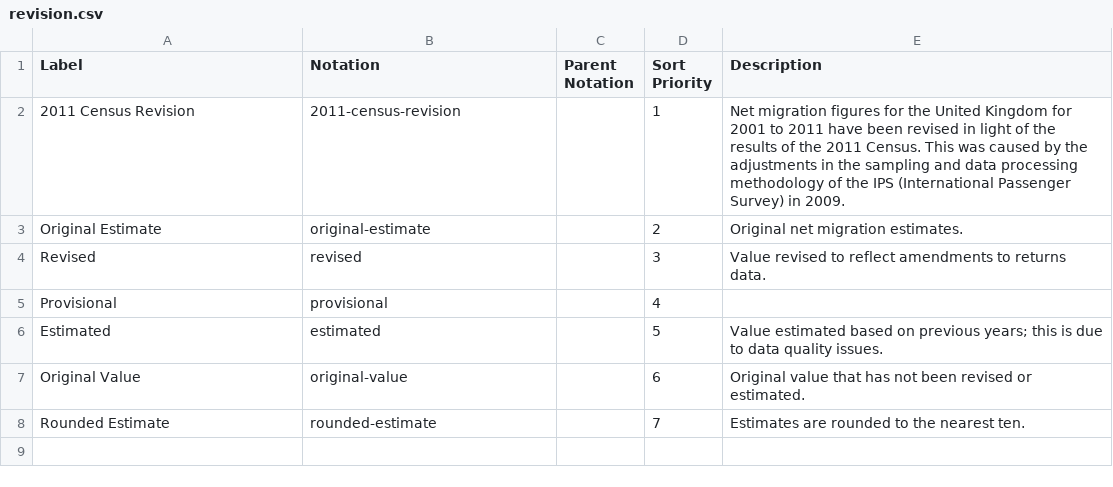
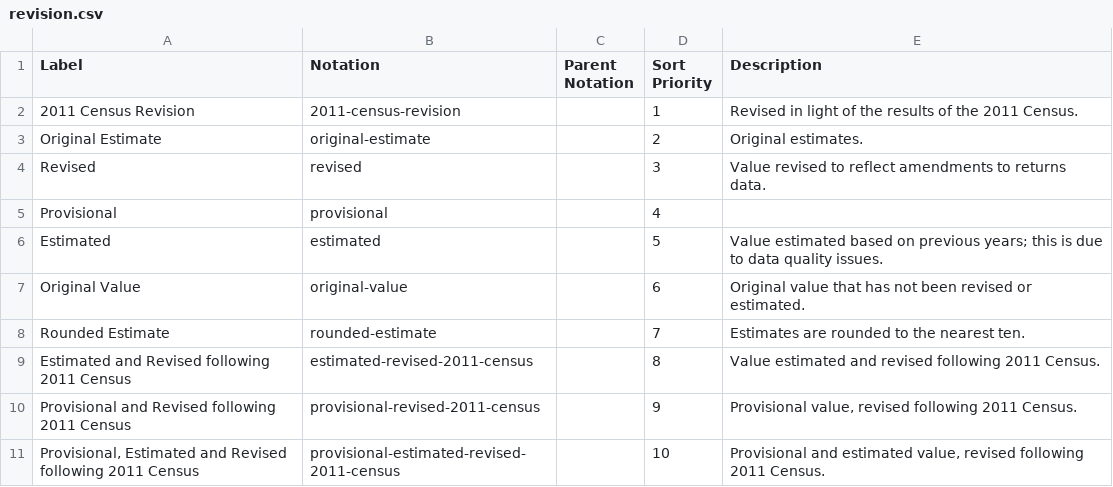
Before and after one commit to GSS-Cogs/ref_common, a CSV file: codelists/revision.csv, drawn as a sheet.

Commit message:
Update codelists

```diff
--- a/codelists/revision.csv
+++ b/codelists/revision.csv
@@ -1,4 +1,4 @@
 Label,Notation,Parent Notation,Sort Priority,Description
-2011 Census Revision,2011-census-revision,,1,"Net migration figures for the United Kingdom for 2001 to 2011 have been revised in light of the results of the 2011 Census. This was caused by the adjustments in the sampling and data processing methodology of the IPS (International Passenger Survey) in 2009."
-Original Estimate,original-estimate,,2,Original net migration estimates.
+2011 Census Revision,2011-census-revision,,1,Revised in light of the results of the 2011 Census.
+Original Estimate,original-estimate,,2,Original estimates.
 Revised,revised,,3,Value revised to reflect amendments to returns data.
@@ -8 +8,4 @@ Original Value,original-value,,6,Original value that has not been revised or est
 Rounded Estimate,rounded-estimate,,7,Estimates are rounded to the nearest ten.
+Estimated and Revised following 2011 Census,estimated-revised-2011-census,,8,Value estimated and revised following 2011 Census.
+Provisional and Revised following 2011 Census,provisional-revised-2011-census,,9,"Provisional value, revised following 2011 Census."
+"Provisional, Estimated and Revised following 2011 Census",provisional-estimated-revised-2011-census,,10,"Provisional and estimated value, revised following 2011 Census."
```
Also changed, not shown: codelists/measurement-units.csv.
